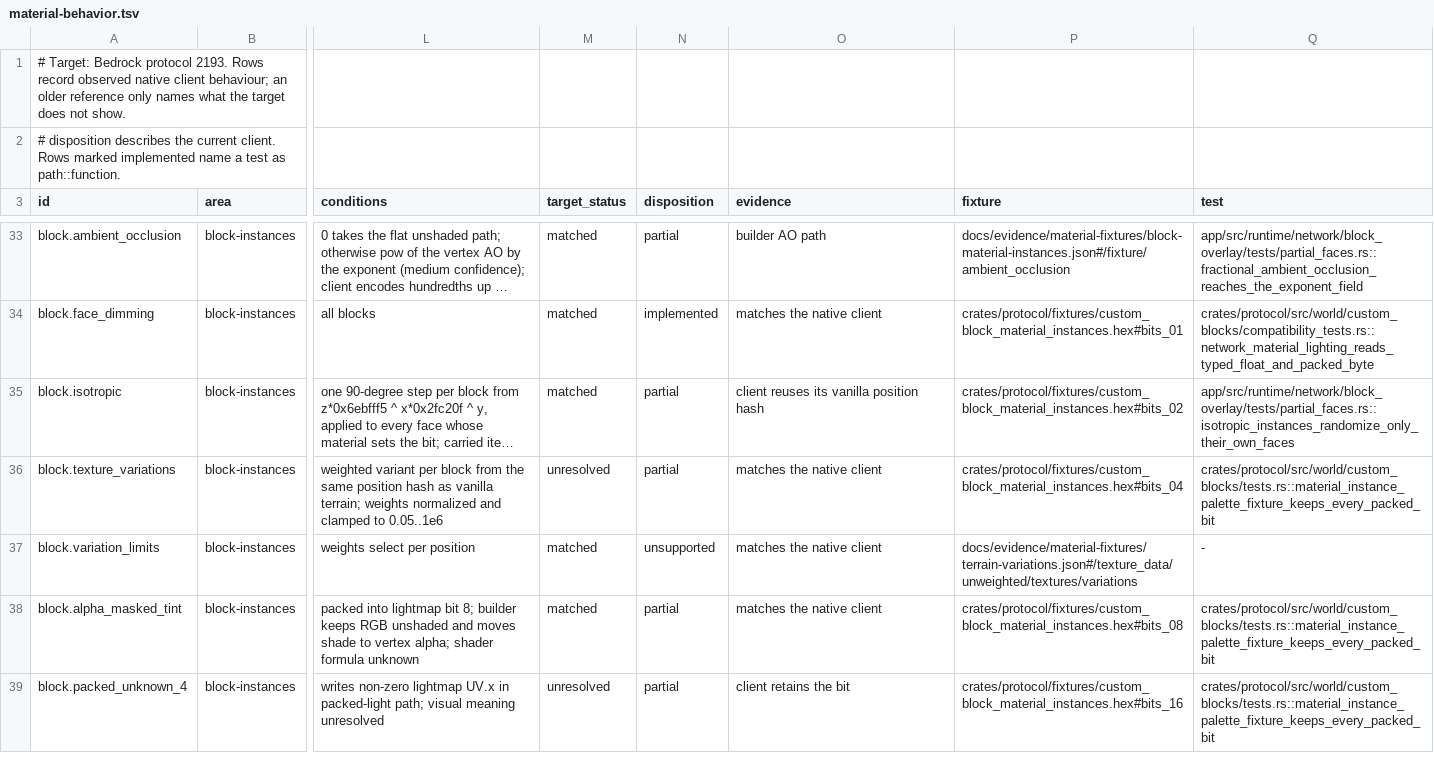
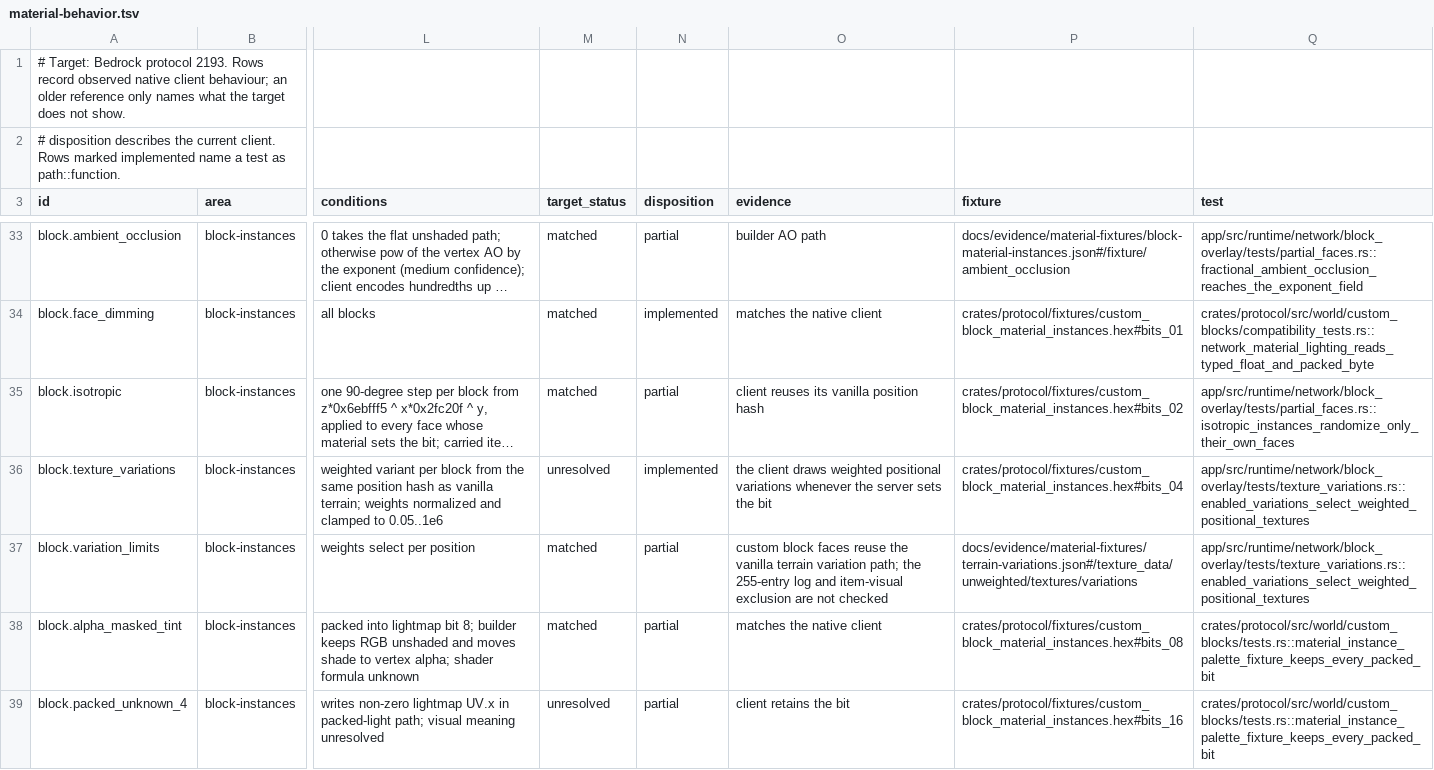
Before and after one commit to cinnabar-mc/cinnabar, a TSV file: docs/evidence/material-behavior.tsv, drawn as a sheet; only a part is shown, gaps mark what is left out; long unchanged cells end in …; the diff names each change by its address in the sheet, - before the commit and + after, or states it on an @@ line.

Commit message:
Draw custom block texture variations like vanilla terrain
A material instance whose texture_variations bit is set and whose terrain
entry has weighted variations gets the same positional selector vanilla
terrain uses, so each block picks a weighted texture by position. The
terrain material builder now also serves pack-only keys. plan.md records
programmable Experience world materials as blocked on an Experience
drawing interface and the production sandbox.

```diff
--- a/docs/evidence/material-behavior.tsv
+++ b/docs/evidence/material-behavior.tsv
-N36 (disposition): partial
+N36 (disposition): implemented
-O36 (evidence): matches the native client
+O36 (evidence): the client draws weighted positional variations whenever the server sets the bit
-Q36 (test): crates/protocol/src/world/custom_blocks/tests.rs::material_instance_palette_fixture_keeps_every_packed_bit
+Q36 (test): app/src/runtime/network/block_overlay/tests/texture_variations.rs::enabled_variations_select_weighted_positional_textures
-N37 (disposition): unsupported
+N37 (disposition): partial
-O37 (evidence): matches the native client
+O37 (evidence): custom block faces reuse the vanilla terrain variation path; the 255-entry log and item-visual exclusion are not checked
-Q37 (test): -
+Q37 (test): app/src/runtime/network/block_overlay/tests/texture_variations.rs::enabled_variations_select_weighted_positional_textures
```
Also changed, not shown: 7 other files.
